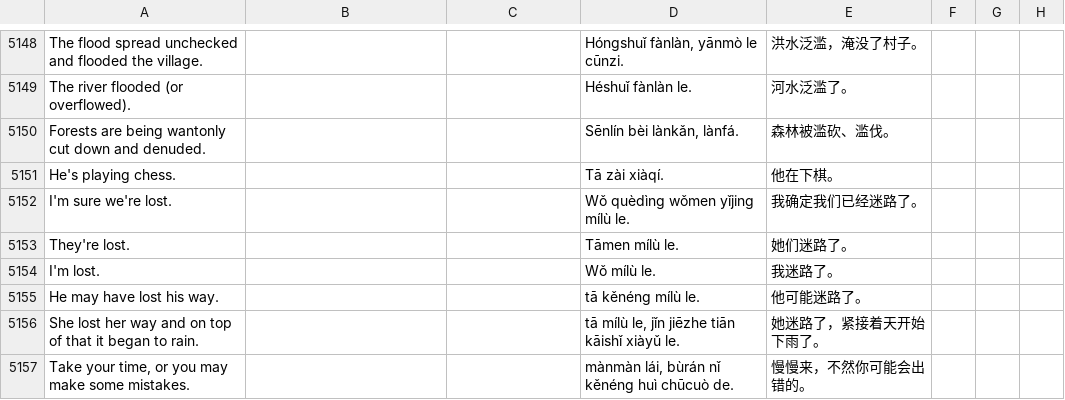
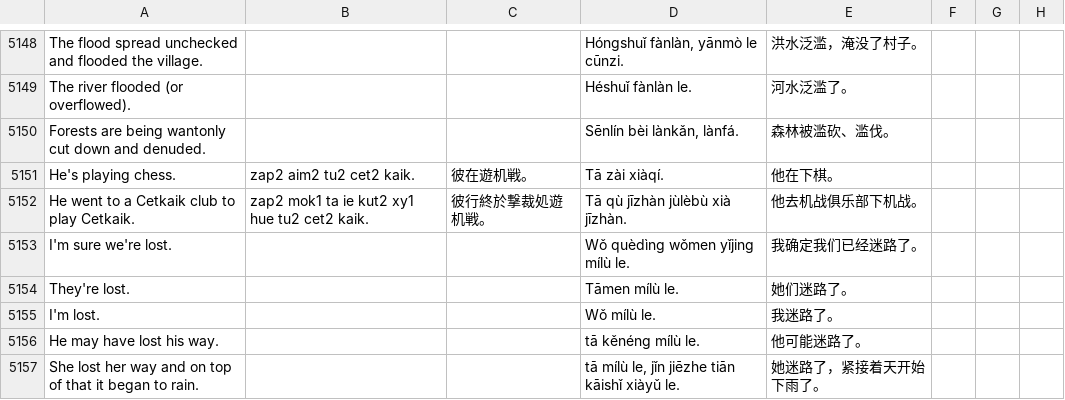
Before and after one commit to jurliyuuri/spoonfed_pekzep, a TSV file: raw/Spoonfed Pekzep - SpoonfedPekzep.tsv, drawn as a sheet; only a part is shown, gaps mark what is left out; the shorter side is filled out with more unchanged rows.

Commit message:
Add cetkaik examples

```diff
--- a/raw/Spoonfed Pekzep - SpoonfedPekzep.tsv
+++ b/raw/Spoonfed Pekzep - SpoonfedPekzep.tsv
@@ -5150,3 +5150,4 @@ The river flooded (or overflowed).			Héshuǐ fànlàn le.	河水泛滥了。
 Forests are being wantonly cut down and denuded.			Sēnlín bèi lànkǎn, lànfá.	森林被滥砍、滥伐。			
-He's playing chess.			Tā zài xiàqí.	他在下棋。			
+He's playing chess.	zap2 aim2 tu2 cet2 kaik.	彼在遊机戦。	Tā zài xiàqí.	他在下棋。			
+He went to a Cetkaik club to play Cetkaik.	zap2 mok1 ta ie kut2 xy1 hue tu2 cet2 kaik.	彼行終於撃裁処遊机戦。	Tā qù jīzhàn jùlèbù xià jīzhàn.	他去机战俱乐部下机战。			
 I'm sure we're lost.			Wǒ quèdìng wǒmen yǐjing mílù le.	我确定我们已经迷路了。			
```
Also changed, not shown: 7 other files.
